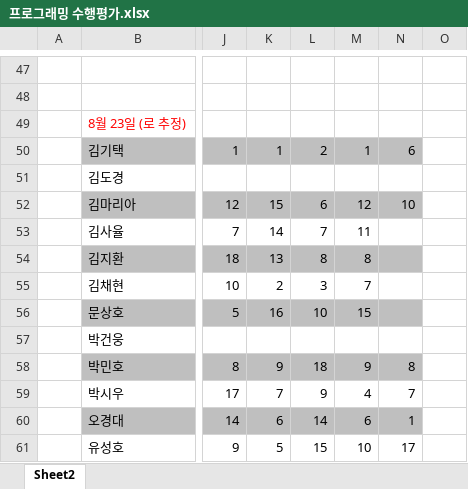
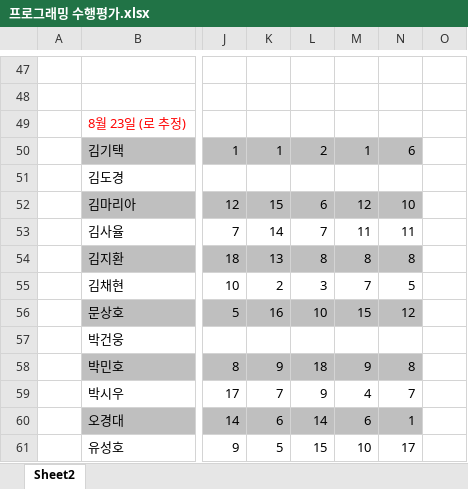
Before and after one commit to mTE3000/-, an Excel workbook: 프로그래밍 수행평가.xlsx, sheet Sheet2, drawn as a sheet; only a part is shown, gaps mark what is left out; values as stored, in another font and other column widths than the file's, no borders; the diff names each change by its address in the sheet, - before the commit and + after, or states it on an @@ line.

Commit message:
Add files via upload

```diff
--- a/프로그래밍 수행평가.xlsx (sheet Sheet2)
+++ b/프로그래밍 수행평가.xlsx (sheet Sheet2)
-N53: (empty)
+N53: 11
-N54: (empty)
+N54: 8
-N55: (empty)
+N55: 5
-N56: (empty)
+N56: 12
```
